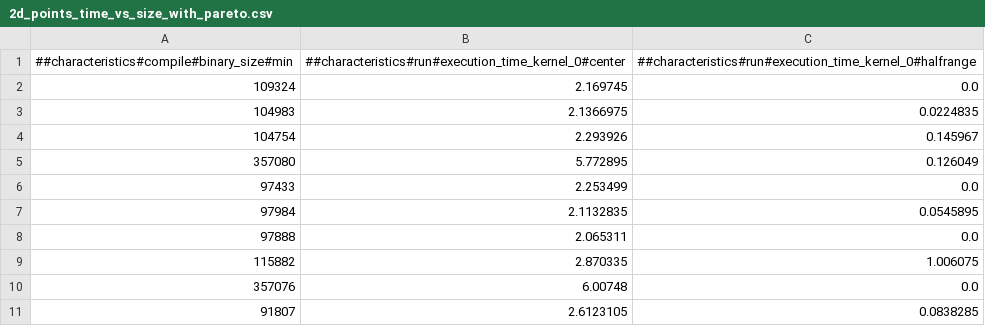
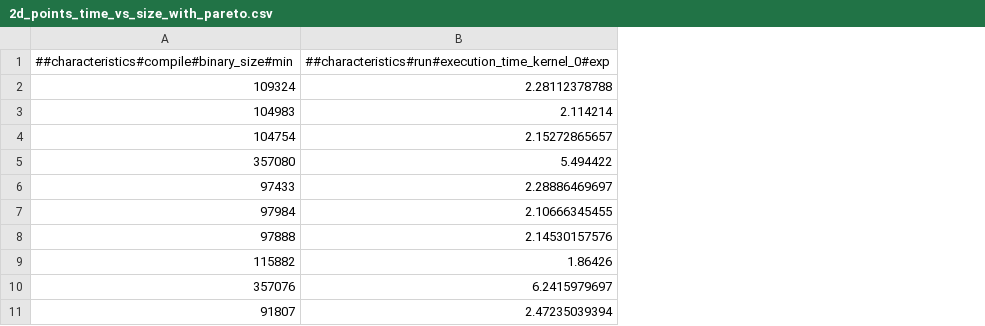
Before and after one commit to ctuning/reproduce-pamela-project, a CSV file: graph/pamela-autotune-flags-slambench-linux/2d_points_time_vs_size_with_pareto.csv, drawn as a sheet; only a part is shown; removed rows and columns are numbered as before the commit, all else as after; the diff names each change by its address in the sheet, - before the commit and + after, or states it on an @@ line.

```diff
--- a/graph/pamela-autotune-flags-slambench-linux/2d_points_time_vs_size_with_pareto.csv
+++ b/graph/pamela-autotune-flags-slambench-linux/2d_points_time_vs_size_with_pareto.csv
-column B, rows 1-11: ##characteristics#run#execution_time_kernel_0#center | 2.169745 | 2.1366975 | 2.293926 | 5.772895 | 2.253499 | 2.1132835 | 2.065311 | 2.870335 | 6.00748 | 2.6123105
-column C, rows 1-11: ##characteristics#run#execution_time_kernel_0#halfrange | 0.0 | 0.0224835 | 0.145967 | 0.126049 | 0.0 | 0.0545895 | 0.0 | 1.006075 | 0.0 | 0.0838285
+column B, rows 1-11: ##characteristics#run#execution_time_kernel_0#exp | 2.28112378788 | 2.114214 | 2.15272865657 | 5.494422 | 2.28886469697 | 2.10666345455 | 2.14530157576 | 1.86426 | 6.2415979697 | 2.47235039394
```
Also changed, not shown: 2 other files.
